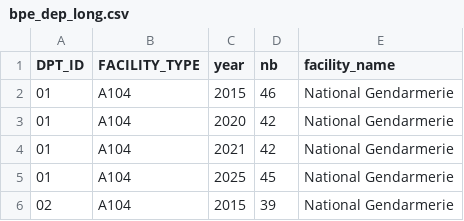
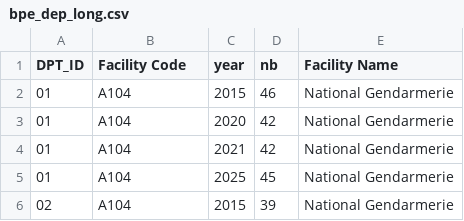
Before and after one commit to VictorBLF/DM-Project-Public-Services, a CSV file: Clean Datasets/bpe_dep_long.csv, drawn as a sheet; only a part is shown.

```diff
--- a/Clean Datasets/bpe_dep_long.csv
+++ b/Clean Datasets/bpe_dep_long.csv
@@ -1,2 +1,2 @@
-DPT_ID;FACILITY_TYPE;year;nb;facility_name
+DPT_ID;Facility Code;year;nb;Facility Name
 01;A104;2015;46;National Gendarmerie
```
Also changed, not shown: Clean Datasets/bpe_dep_wide.csv, 1 other file.
